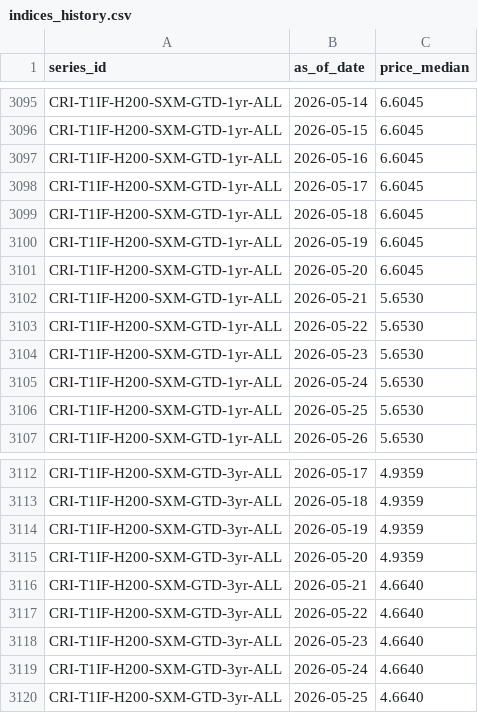
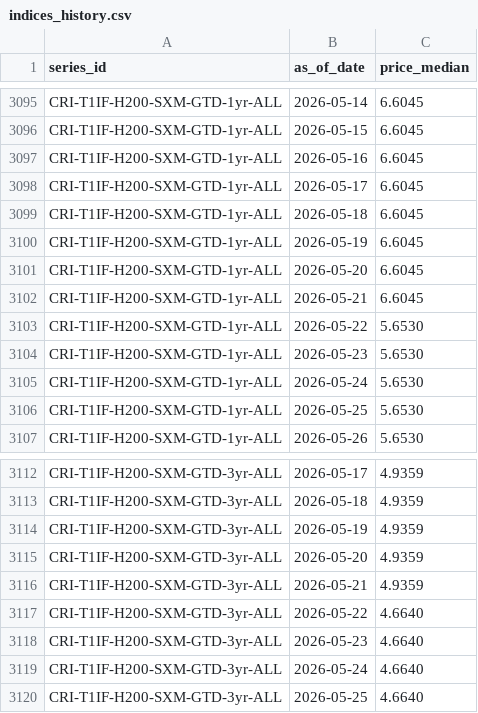
Before and after one commit to ccir-index/ccir-site, a CSV file: src/data/indices_history.csv, drawn as a sheet; only a part is shown, gaps mark what is left out; the diff covers the shown part only.

```diff
--- a/src/data/indices_history.csv
+++ b/src/data/indices_history.csv
@@ -3101,3 +3101,3 @@ CRI-T1IF-H200-SXM-GTD-1yr-ALL,2026-05-19,6.6045
 CRI-T1IF-H200-SXM-GTD-1yr-ALL,2026-05-20,6.6045
-CRI-T1IF-H200-SXM-GTD-1yr-ALL,2026-05-21,5.6530
+CRI-T1IF-H200-SXM-GTD-1yr-ALL,2026-05-21,6.6045
 CRI-T1IF-H200-SXM-GTD-1yr-ALL,2026-05-22,5.6530
@@ -3115,3 +3115,3 @@ CRI-T1IF-H200-SXM-GTD-3yr-ALL,2026-05-19,4.9359
 CRI-T1IF-H200-SXM-GTD-3yr-ALL,2026-05-20,4.9359
-CRI-T1IF-H200-SXM-GTD-3yr-ALL,2026-05-21,4.6640
+CRI-T1IF-H200-SXM-GTD-3yr-ALL,2026-05-21,4.9359
 CRI-T1IF-H200-SXM-GTD-3yr-ALL,2026-05-22,4.6640
```
Also changed, not shown: 6 removed rows and 4 edited cells elsewhere in this file.
